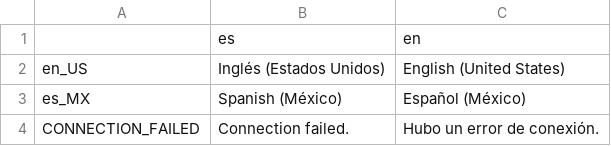
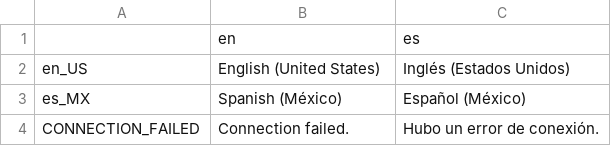
Before and after one commit to One-Liu/Reversi, a CSV file: resources/text.csv, drawn as a sheet; only a part is shown.

```diff
--- a/resources/text.csv
+++ b/resources/text.csv
@@ -1,3 +1,3 @@
-,es,en
-en_US,Inglés (Estados Unidos),English (United States)
+,en,es
+en_US,English (United States),Inglés (Estados Unidos)
 es_MX,Spanish (México),Español (México)
```
Also changed, not shown: 1 other file.
